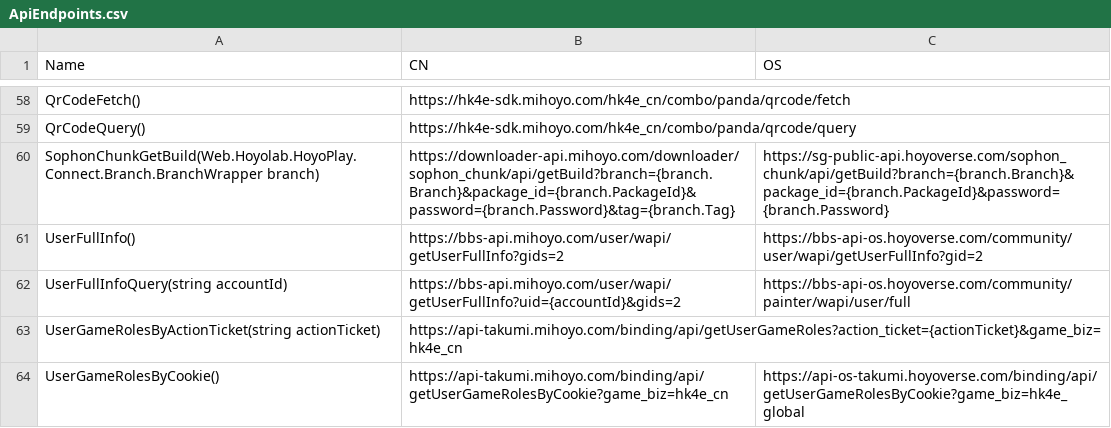
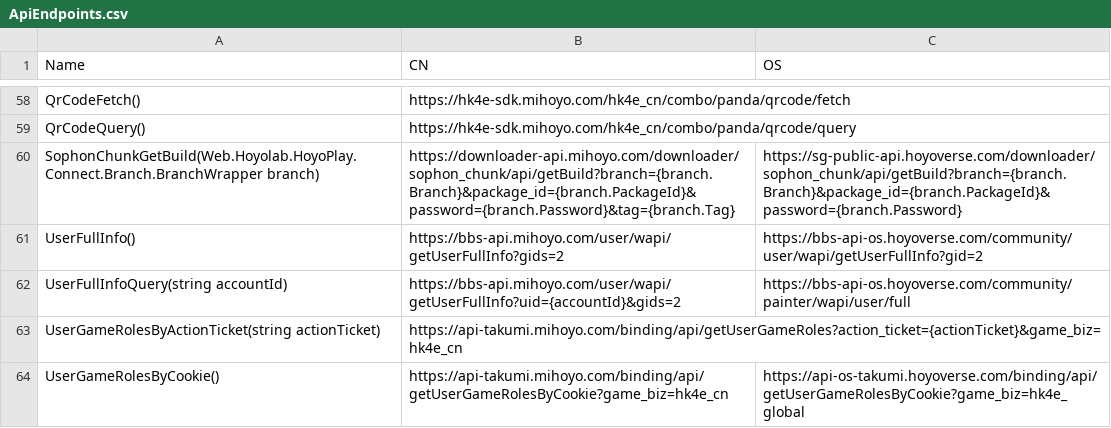
Before and after one commit to DGP-Studio/Snap.Hutao, a CSV file: src/Snap.Hutao/Snap.Hutao/ApiEndpoints.csv, drawn as a sheet; only a part is shown, gaps mark what is left out.

Commit message:
fix wrong sophon oversea endpoint

```diff
--- a/src/Snap.Hutao/Snap.Hutao/ApiEndpoints.csv
+++ b/src/Snap.Hutao/Snap.Hutao/ApiEndpoints.csv
@@ -59,3 +59,3 @@ QrCodeFetch(),https://hk4e-sdk.mihoyo.com/hk4e_cn/combo/panda/qrcode/fetch,
 QrCodeQuery(),https://hk4e-sdk.mihoyo.com/hk4e_cn/combo/panda/qrcode/query,
-SophonChunkGetBuild(Web.Hoyolab.HoyoPlay.Connect.Branch.BranchWrapper branch),https://downloader-api.mihoyo.com/downloader/sophon_chunk/api/getBuild?branch={branch.Branch}&package_id={branch.PackageId}&password={branch.Password}&tag={branch.Tag},https://sg-public-api.hoyoverse.com/sophon_chunk/api/getBuild?branch={branch.Branch}&package_id={branch.PackageId}&password={branch.Password}
+SophonChunkGetBuild(Web.Hoyolab.HoyoPlay.Connect.Branch.BranchWrapper branch),https://downloader-api.mihoyo.com/downloader/sophon_chunk/api/getBuild?branch={branch.Branch}&package_id={branch.PackageId}&password={branch.Password}&tag={branch.Tag},https://sg-public-api.hoyoverse.com/downloader/sophon_chunk/api/getBuild?branch={branch.Branch}&package_id={branch.PackageId}&password={branch.Password}
 UserFullInfo(),https://bbs-api.mihoyo.com/user/wapi/getUserFullInfo?gids=2,https://bbs-api-os.hoyoverse.com/community/user/wapi/getUserFullInfo?gid=2
```
